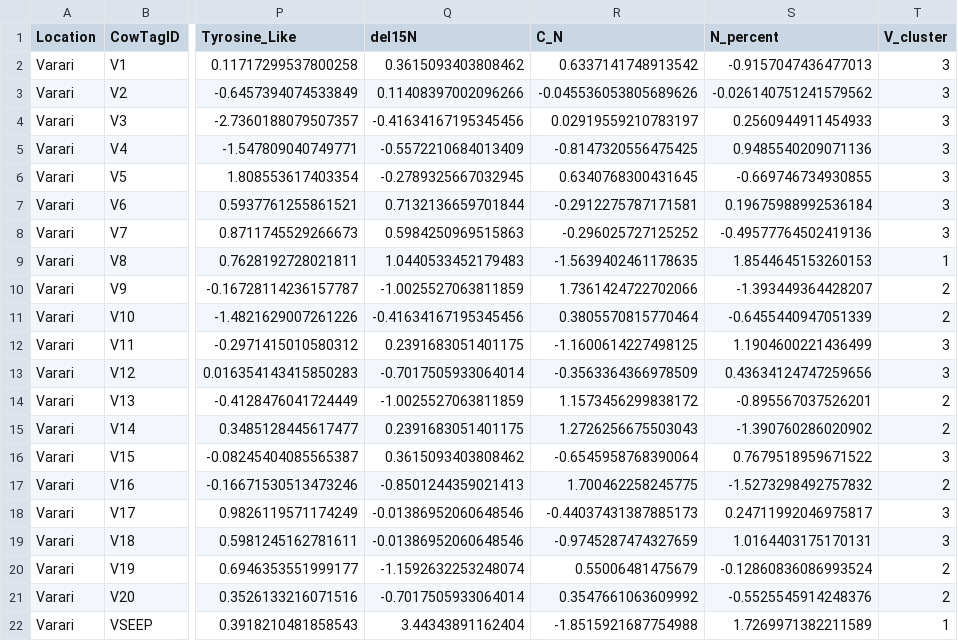
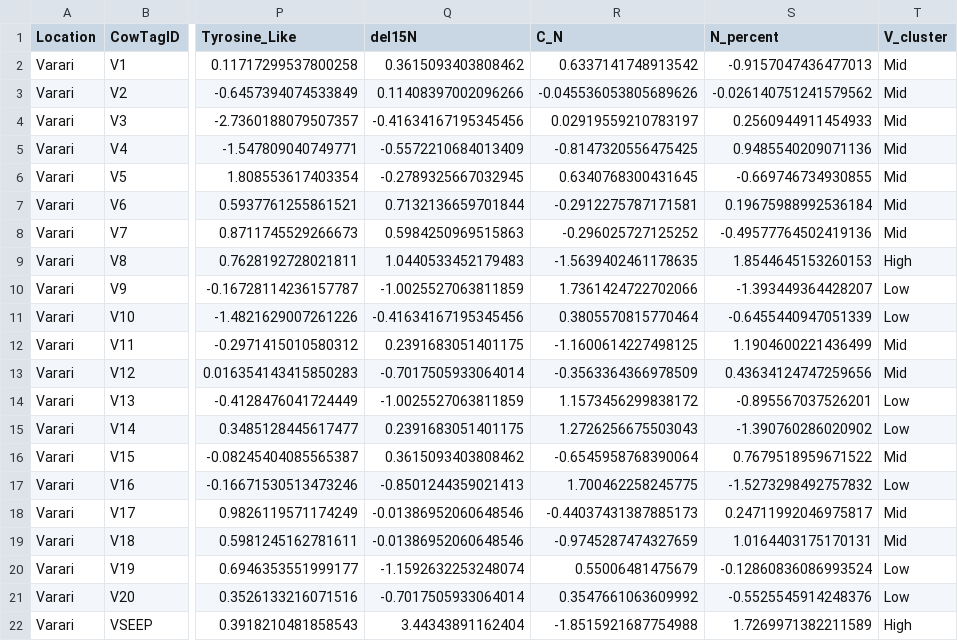
Before and after one commit to dbarnas/Community_Functional_Diversity, a CSV file: Data/Surveys/Cluster_metadata.csv, drawn as a sheet; only a part is shown, gaps mark what is left out; the diff names each change by its address in the sheet, - before the commit and + after, or states it on an @@ line.

Commit message:
update with cluster ID's as "High" "Mid" "Low"

```diff
--- a/Data/Surveys/Cluster_metadata.csv
+++ b/Data/Surveys/Cluster_metadata.csv
-T2:T8 (V_cluster): 3
+T2:T8 (V_cluster): Mid
-T9 (V_cluster): 1
+T9 (V_cluster): High
-T10:T11 (V_cluster): 2
+T10:T11 (V_cluster): Low
-T12:T13 (V_cluster): 3
+T12:T13 (V_cluster): Mid
-T14:T15 (V_cluster): 2
+T14:T15 (V_cluster): Low
-T16 (V_cluster): 3
+T16 (V_cluster): Mid
-T17 (V_cluster): 2
+T17 (V_cluster): Low
-T18:T19 (V_cluster): 3
+T18:T19 (V_cluster): Mid
-T20:T21 (V_cluster): 2
+T20:T21 (V_cluster): Low
-T22 (V_cluster): 1
+T22 (V_cluster): High
```
Also changed, not shown: Data/Surveys/Cluster_turb_metadata.csv, 8 other files.
